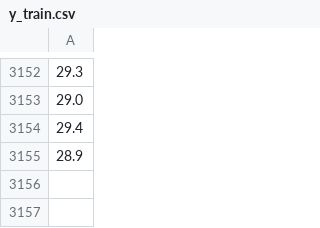
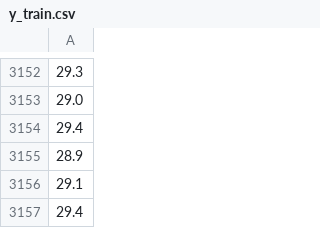
Before and after one commit to elakkiya-02/ChennaiWeatherForecasting_ARegressionProblem, a CSV file: data/y_train.csv, drawn as a sheet; only a part is shown, gaps mark what is left out; the diff names each change by its address in the sheet, - before the commit and + after, or states it on an @@ line.

Commit message:
Updated weather data as of 03.11.2025

```diff
--- a/data/y_train.csv
+++ b/data/y_train.csv
+row 3156: 29.1
+row 3157: 29.4
```
Also changed, not shown: data/y_test.csv, 2 other files.
